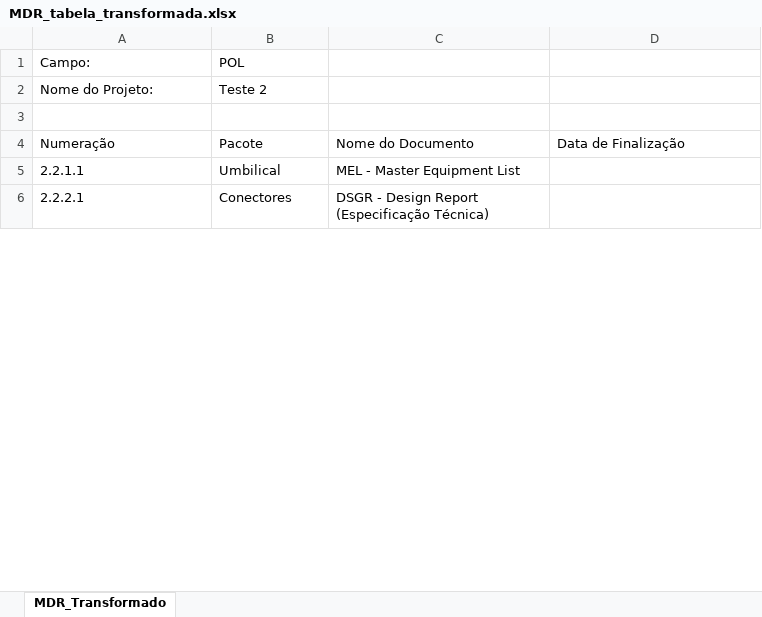
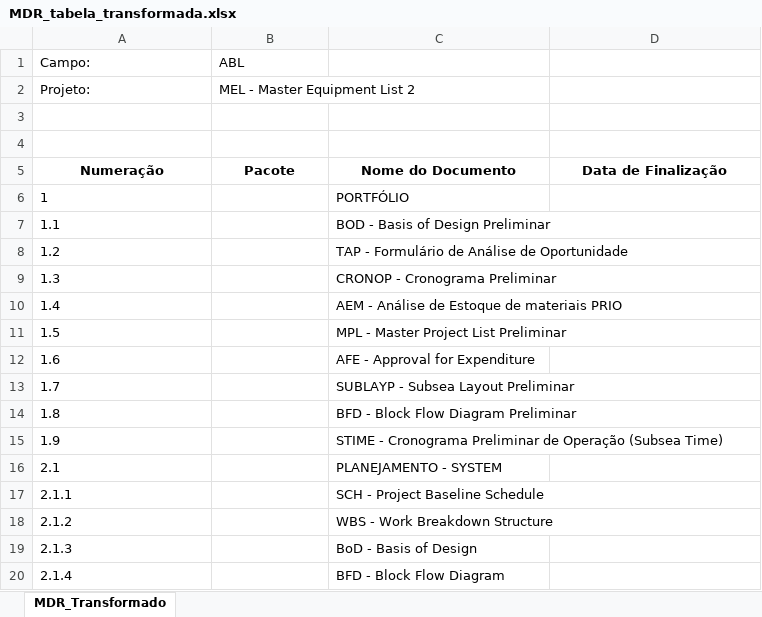
Before and after one commit to lfpbarros/mdr, an Excel workbook: MDR_tabela_transformada.xlsx, sheet MDR_Transformado, drawn as a sheet; only a part is shown; the shorter side is filled out with more unchanged rows; values as stored, in another font and other column widths than the file's, no borders; addresses are those after the commit; the diff covers the shown part only; the diff names each change by its address in the sheet, - before the commit and + after, or states it on an @@ line.

```diff
--- a/MDR_tabela_transformada.xlsx (sheet MDR_Transformado)
+++ b/MDR_tabela_transformada.xlsx (sheet MDR_Transformado)
-B1: POL
+B1: ABL
+row 2: Projeto: | MEL - Master Equipment List 2
-row 3: Nome do Projeto: | Teste 2
+row 3: (empty)
@@ A5:D5 bold: off → on, alignment: left → center @@
+row 6: 1 |  | PORTFÓLIO
+row 7: 1.1 |  | BOD - Basis of Design Preliminar
+row 8: 1.2 |  | TAP - Formulário de Análise de Oportunidade
+row 9: 1.3 |  | CRONOP - Cronograma Preliminar
+row 10: 1.4 |  | AEM - Análise de Estoque de materiais PRIO
+row 11: 1.5 |  | MPL - Master Project List Preliminar
+row 12: 1.6 |  | AFE - Approval for Expenditure
+row 13: 1.7 |  | SUBLAYP - Subsea Layout Preliminar
+row 14: 1.8 |  | BFD - Block Flow Diagram Preliminar
+row 15: 1.9 |  | STIME - Cronograma Preliminar de Operação (Subsea Time)
+row 16: 2.1 |  | PLANEJAMENTO - SYSTEM
+row 17: 2.1.1 |  | SCH - Project Baseline Schedule
+row 18: 2.1.2 |  | WBS - Work Breakdown Structure
+row 19: 2.1.3 |  | BoD - Basis of Design
+row 20: 2.1.4 |  | BFD - Block Flow Diagram
```
Also changed, not shown: 23 added rows and 1 edited cell elsewhere in this sheet, 1 other file.
